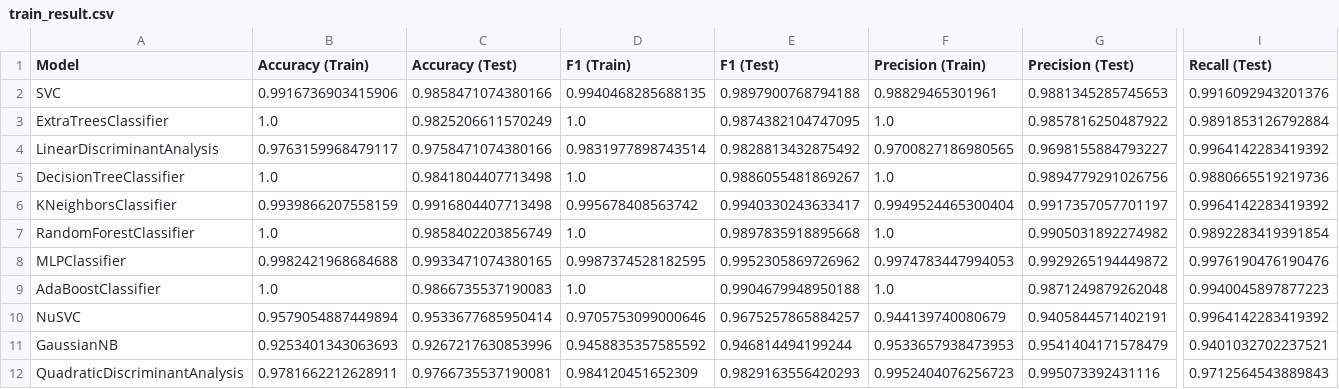
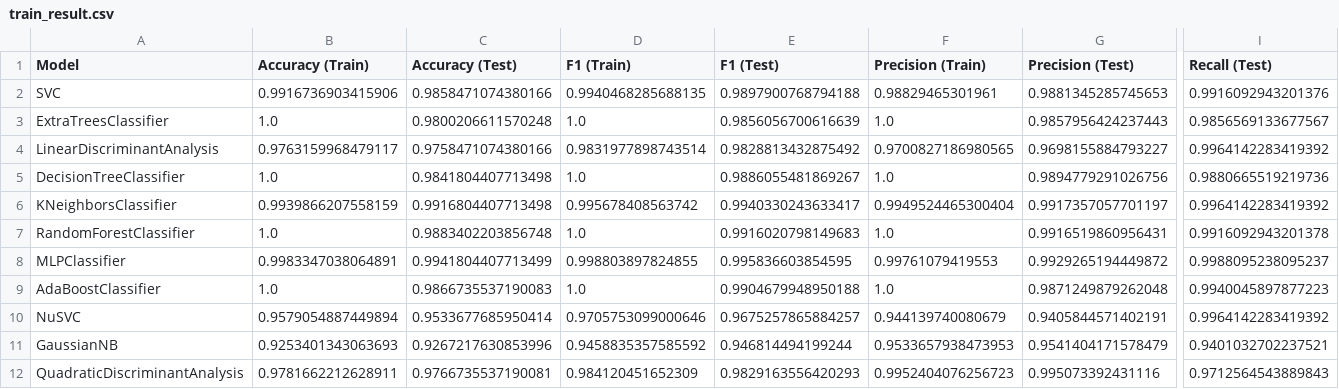
Before and after one commit to reynardo-tjhin/remove-claps, a CSV file: src/models/train_result.csv, drawn as a sheet; only a part is shown, gaps mark what is left out; the diff names each change by its address in the sheet, - before the commit and + after, or states it on an @@ line.

Commit message:
display and saving models

```diff
--- a/src/models/train_result.csv
+++ b/src/models/train_result.csv
-C3 (Accuracy (Test)): 0.9825206611570249
+C3 (Accuracy (Test)): 0.9800206611570248
-E3 (F1 (Test)): 0.9874382104747095
+E3 (F1 (Test)): 0.9856056700616639
-G3 (Precision (Test)): 0.9857816250487922
+G3 (Precision (Test)): 0.9857956424237443
-I3 (Recall (Test)): 0.9891853126792884
+I3 (Recall (Test)): 0.9856569133677567
-C7 (Accuracy (Test)): 0.9858402203856749
+C7 (Accuracy (Test)): 0.9883402203856748
-E7 (F1 (Test)): 0.9897835918895668
+E7 (F1 (Test)): 0.9916020798149683
-G7 (Precision (Test)): 0.9905031892274982
+G7 (Precision (Test)): 0.9916519860956431
-I7 (Recall (Test)): 0.9892283419391854
+I7 (Recall (Test)): 0.9916092943201378
-B8 (Accuracy (Train)): 0.9982421968684688
+B8 (Accuracy (Train)): 0.9983347038064891
-C8 (Accuracy (Test)): 0.9933471074380165
+C8 (Accuracy (Test)): 0.9941804407713499
-D8 (F1 (Train)): 0.9987374528182595
+D8 (F1 (Train)): 0.998803897824855
-E8 (F1 (Test)): 0.9952305869726962
+E8 (F1 (Test)): 0.995836603854595
-F8 (Precision (Train)): 0.9974783447994053
+F8 (Precision (Train)): 0.99761079419553
-I8 (Recall (Test)): 0.9976190476190476
+I8 (Recall (Test)): 0.9988095238095237
```
Also changed, not shown: 16 other files.
